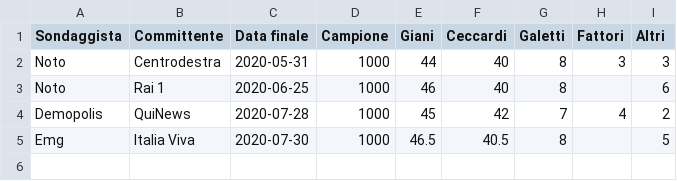
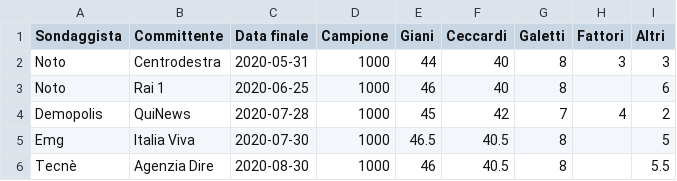
Before and after one commit to gdilella/gdilella.github.io, a CSV file: _data/toscana_polls.csv, drawn as a sheet.

```diff
--- a/_data/toscana_polls.csv
+++ b/_data/toscana_polls.csv
@@ -5 +5,2 @@ Demopolis,QuiNews,2020-07-28,1000,45,42,7,4,2
 Emg,Italia Viva,2020-07-30,1000,46.5,40.5,8,,5
+Tecnè,Agenzia Dire,2020-08-30,1000,46,40.5,8,,5.5
```
Also changed, not shown: _data/liguria_polls.csv, _data/puglia_polls.csv, 6 other files.
